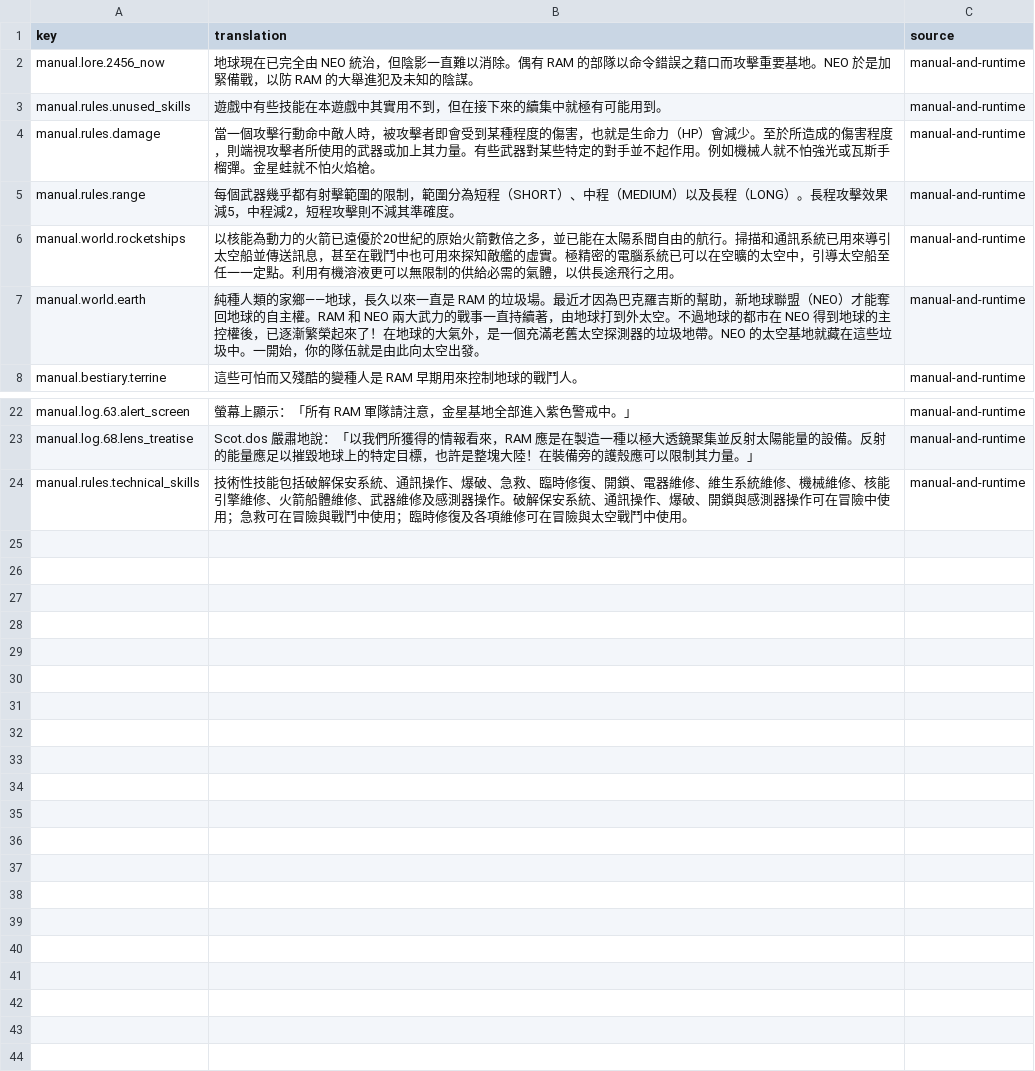
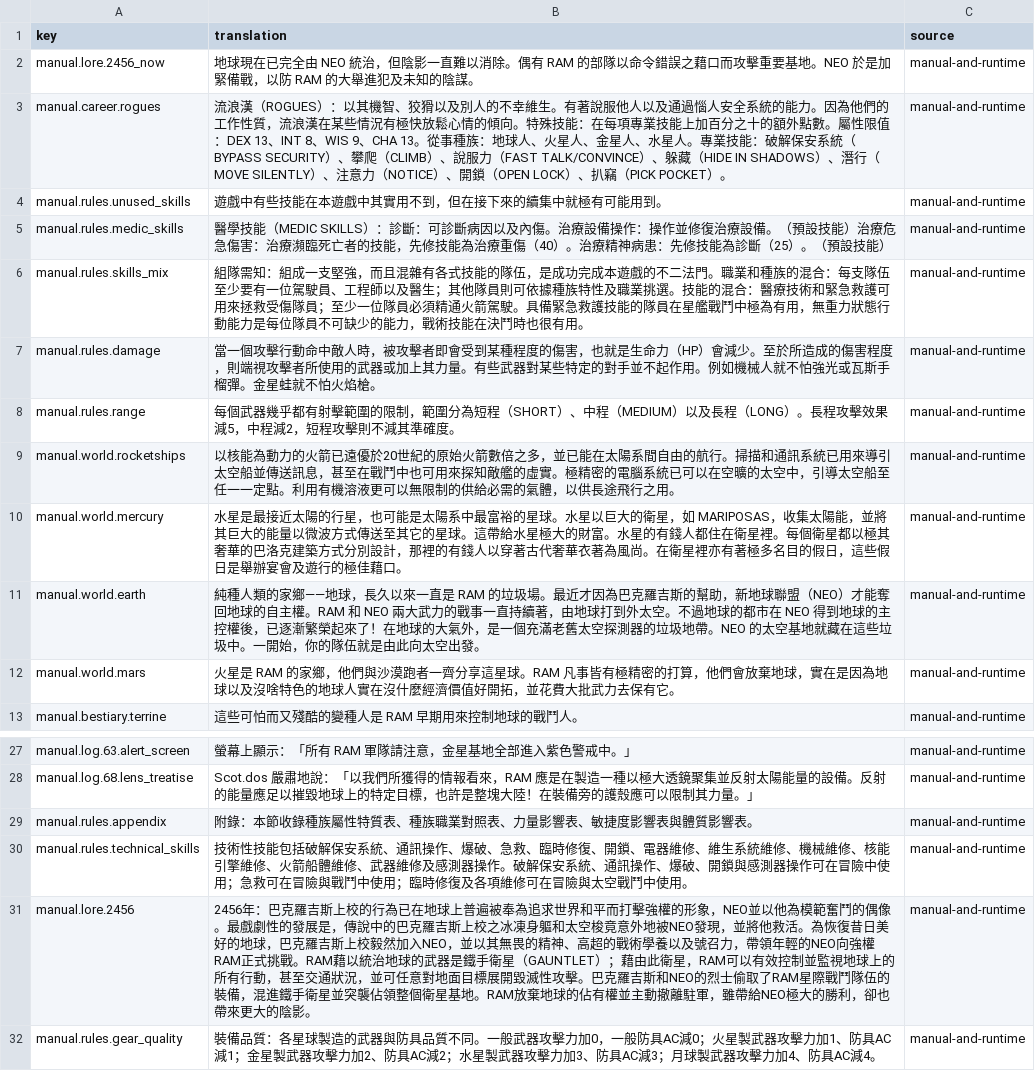
Before and after one commit to wicanr2/buck-rogers-countdown-to-doomsday-cht, a TSV file: text/manual.zh-TW.tsv, drawn as a sheet; only a part is shown, gaps mark what is left out.

Commit message:
Expand verified manual catalog and replay UI overlays with shared ETen font

```diff
--- a/text/manual.zh-TW.tsv
+++ b/text/manual.zh-TW.tsv
@@ -2,3 +2,6 @@ key	translation	source
 manual.lore.2456_now	地球現在已完全由 NEO 統治，但陰影一直難以消除。偶有 RAM 的部隊以命令錯誤之藉口而攻擊重要基地。NEO 於是加緊備戰，以防 RAM 的大舉進犯及未知的陰謀。	manual-and-runtime
+manual.career.rogues	流浪漢（ROGUES）：以其機智、狡猾以及別人的不幸維生。有著說服他人以及通過惱人安全系統的能力。因為他們的工作性質，流浪漢在某些情況有極快放鬆心情的傾向。特殊技能：在每項專業技能上加百分之十的額外點數。屬性限值：DEX 13、INT 8、WIS 9、CHA 13。從事種族：地球人、火星人、金星人、水星人。專業技能：破解保安系統（BYPASS SECURITY）、攀爬（CLIMB）、說服力（FAST TALK/CONVINCE）、躲藏（HIDE IN SHADOWS）、潛行（MOVE SILENTLY）、注意力（NOTICE）、開鎖（OPEN LOCK）、扒竊（PICK POCKET）。	manual-and-runtime
 manual.rules.unused_skills	遊戲中有些技能在本遊戲中其實用不到，但在接下來的續集中就極有可能用到。	manual-and-runtime
+manual.rules.medic_skills	醫學技能（MEDIC SKILLS）：診斷：可診斷病因以及內傷。治療設備操作：操作並修復治療設備。（預設技能）治療危急傷害：治療瀕臨死亡者的技能，先修技能為治療重傷（40）。治療精神病患：先修技能為診斷（25）。（預設技能）	manual-and-runtime
+manual.rules.skills_mix	組隊需知：組成一支堅強，而且混雜有各式技能的隊伍，是成功完成本遊戲的不二法門。職業和種族的混合：每支隊伍至少要有一位駕駛員、工程師以及醫生；其他隊員則可依據種族特性及職業挑選。技能的混合：醫療技術和緊急救護可用來拯救受傷隊員；至少一位隊員必須精通火箭駕駛。具備緊急救護技能的隊員在星艦戰鬥中極為有用，無重力狀態行動能力是每位隊員不可缺少的能力，戰術技能在決鬥時也很有用。	manual-and-runtime
 manual.rules.damage	當一個攻擊行動命中敵人時，被攻擊者即會受到某種程度的傷害，也就是生命力（HP）會減少。至於所造成的傷害程度，則端視攻擊者所使用的武器或加上其力量。有些武器對某些特定的對手並不起作用。例如機械人就不怕強光或瓦斯手榴彈。金星蛙就不怕火焰槍。	manual-and-runtime
@@ -6,3 +9,5 @@ manual.rules.range	每個武器幾乎都有射擊範圍的限制，範圍分為
 manual.world.rocketships	以核能為動力的火箭已遠優於20世紀的原始火箭數倍之多，並已能在太陽系間自由的航行。掃描和通訊系統已用來導引太空船並傳送訊息，甚至在戰鬥中也可用來探知敵艦的虛實。極精密的電腦系統已可以在空曠的太空中，引導太空船至任一一定點。利用有機溶液更可以無限制的供給必需的氣體，以供長途飛行之用。	manual-and-runtime
+manual.world.mercury	水星是最接近太陽的行星，也可能是太陽系中最富裕的星球。水星以巨大的衛星，如 MARIPOSAS，收集太陽能，並將其巨大的能量以微波方式傳送至其它的星球。這帶給水星極大的財富。水星的有錢人都住在衛星裡。每個衛星都以極其奢華的巴洛克建築方式分別設計，那裡的有錢人以穿著古代奢華衣著為風尚。在衛星裡亦有著極多名目的假日，這些假日是舉辦宴會及遊行的極佳藉口。	manual-and-runtime
 manual.world.earth	純種人類的家鄉——地球，長久以來一直是 RAM 的垃圾場。最近才因為巴克羅吉斯的幫助，新地球聯盟（NEO）才能奪回地球的自主權。RAM 和 NEO 兩大武力的戰事一直持續著，由地球打到外太空。不過地球的都市在 NEO 得到地球的主控權後，已逐漸繁榮起來了！在地球的大氣外，是一個充滿老舊太空探測器的垃圾地帶。NEO 的太空基地就藏在這些垃圾中。一開始，你的隊伍就是由此向太空出發。	manual-and-runtime
+manual.world.mars	火星是 RAM 的家鄉，他們與沙漠跑者一齊分享這星球。RAM 凡事皆有極精密的打算，他們會放棄地球，實在是因為地球以及沒啥特色的地球人實在沒什麼經濟價值好開拓，並花費大批武力去保有它。	manual-and-runtime
 manual.bestiary.terrine	這些可怕而又殘酷的變種人是 RAM 早期用來控制地球的戰鬥人。	manual-and-runtime
@@ -23,2 +28,5 @@ manual.log.63.alert_screen	螢幕上顯示：「所有 RAM 軍隊請注意，金
 manual.log.68.lens_treatise	Scot.dos 嚴肅地說：「以我們所獲得的情報看來，RAM 應是在製造一種以極大透鏡聚集並反射太陽能量的設備。反射的能量應足以摧毀地球上的特定目標，也許是整塊大陸！在裝備旁的護殼應可以限制其力量。」	manual-and-runtime
+manual.rules.appendix	附錄：本節收錄種族屬性特質表、種族職業對照表、力量影響表、敏捷度影響表與體質影響表。	manual-and-runtime
 manual.rules.technical_skills	技術性技能包括破解保安系統、通訊操作、爆破、急救、臨時修復、開鎖、電器維修、維生系統維修、機械維修、核能引擎維修、火箭船體維修、武器維修及感測器操作。破解保安系統、通訊操作、爆破、開鎖與感測器操作可在冒險中使用；急救可在冒險與戰鬥中使用；臨時修復及各項維修可在冒險與太空戰鬥中使用。	manual-and-runtime
+manual.lore.2456	2456年：巴克羅吉斯上校的行為已在地球上普遍被奉為追求世界和平而打擊強權的形象，NEO並以他為模範奮鬥的偶像。最戲劇性的發展是，傳說中的巴克羅吉斯上校之冰凍身軀和太空梭竟意外地被NEO發現，並將他救活。為恢復昔日美好的地球，巴克羅吉斯上校毅然加入NEO，並以其無畏的精神、高超的戰術學養以及號召力，帶領年輕的NEO向強權RAM正式挑戰。RAM藉以統治地球的武器是鐵手衛星（GAUNTLET）；藉由此衛星，RAM可以有效控制並監視地球上的所有行動，甚至交通狀況，並可任意對地面目標展開毀滅性攻擊。巴克羅吉斯和NEO的烈士偷取了RAM星際戰鬥隊伍的裝備，混進鐵手衛星並突襲佔領整個衛星基地。RAM放棄地球的佔有權並主動撤離駐軍，雖帶給NEO極大的勝利，卻也帶來更大的陰影。	manual-and-runtime
+manual.rules.gear_quality	裝備品質：各星球製造的武器與防具品質不同。一般武器攻擊力加0，一般防具AC減0；火星製武器攻擊力加1、防具AC減1；金星製武器攻擊力加2、防具AC減2；水星製武器攻擊力加3、防具AC減3；月球製武器攻擊力加4、防具AC減4。	manual-and-runtime
```
Also changed, not shown: text/manual-events.tsv, 9 other files.
